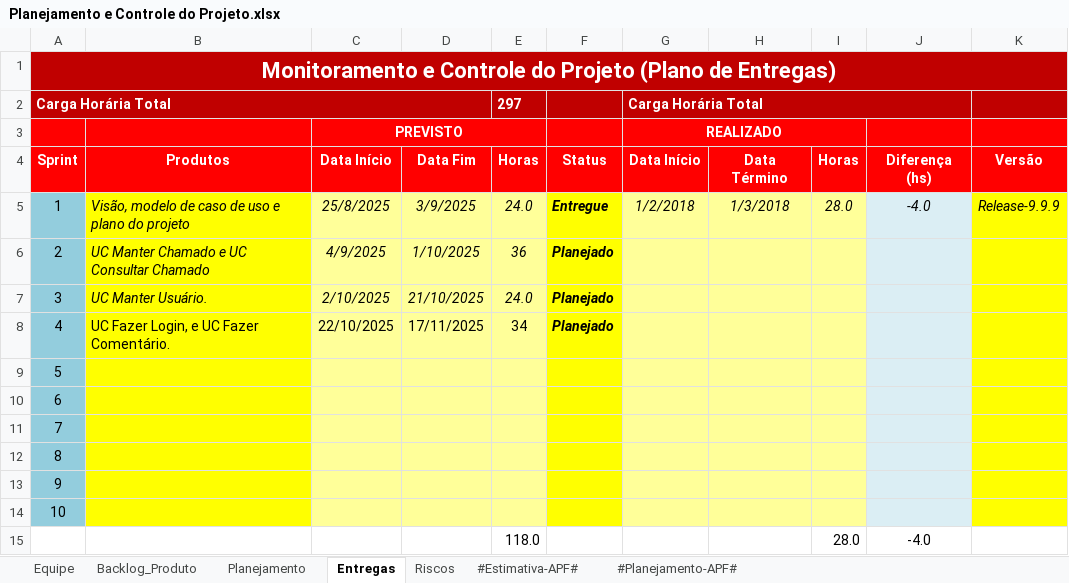
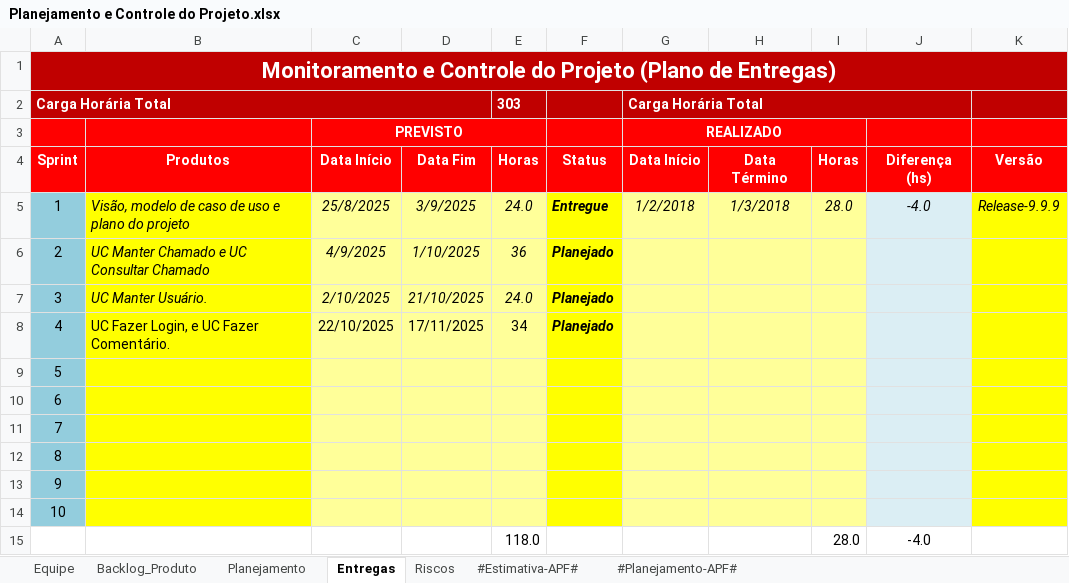
Before and after one commit to guualonso/chamado-pro, an Excel workbook: CHP/6.Gerenciamento de Projeto/Planejamento e Controle do Projeto.xlsx, sheet Entregas, drawn as a sheet; values as stored, in another font and other column widths than the file's, no borders; conditional formats not drawn; the diff names each change by its address in the sheet, - before the commit and + after, or states it on an @@ line.

```diff
--- a/CHP/6.Gerenciamento de Projeto/Planejamento e Controle do Projeto.xlsx (sheet Entregas)
+++ b/CHP/6.Gerenciamento de Projeto/Planejamento e Controle do Projeto.xlsx (sheet Entregas)
-E2 (Horas): 297
+E2 (Horas): 303
```
Also changed, not shown: sheet Planejamento, sheet Backlog_Produto.
